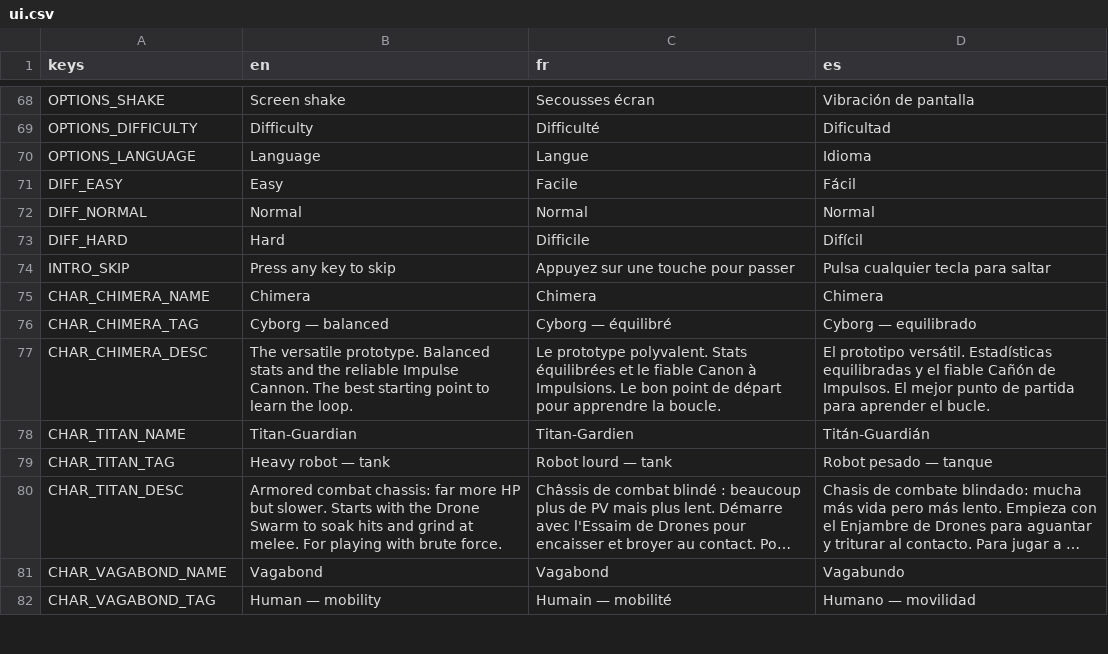
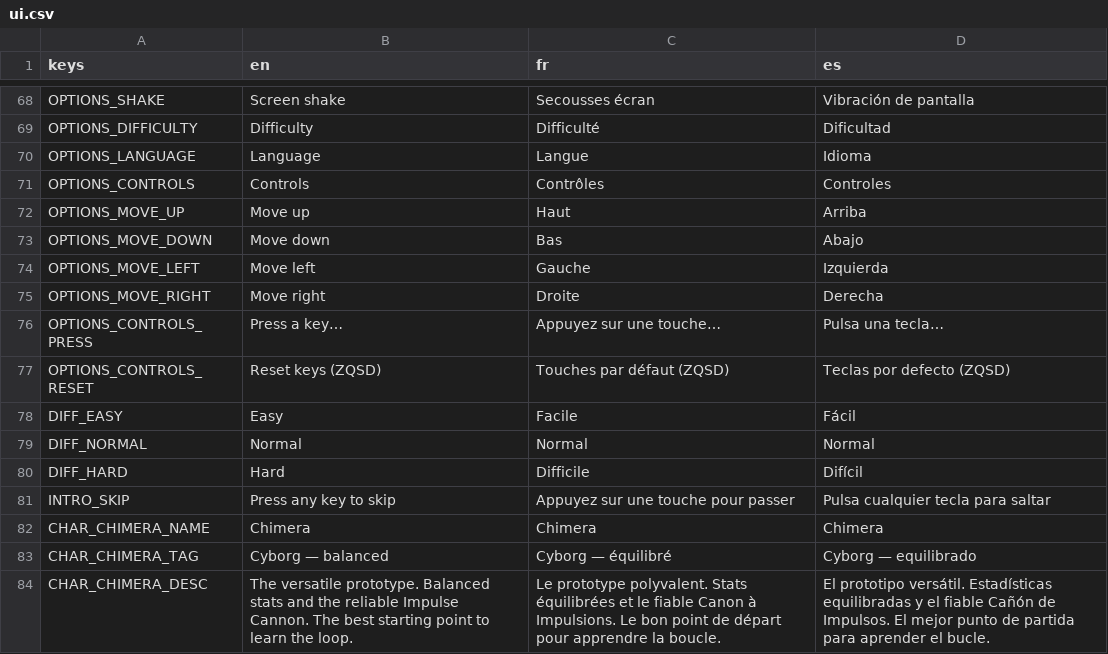
Before and after one commit to drangoht/Chimera-Protocol, a CSV file: localization/ui.csv, drawn as a sheet; only a part is shown, gaps mark what is left out; the shorter side is filled out with more unchanged rows; long unchanged cells end in ….

```diff
--- a/localization/ui.csv
+++ b/localization/ui.csv
@@ -70,2 +70,9 @@ OPTIONS_DIFFICULTY,Difficulty,Difficulté,Dificultad
 OPTIONS_LANGUAGE,Language,Langue,Idioma
+OPTIONS_CONTROLS,Controls,Contrôles,Controles
+OPTIONS_MOVE_UP,Move up,Haut,Arriba
+OPTIONS_MOVE_DOWN,Move down,Bas,Abajo
+OPTIONS_MOVE_LEFT,Move left,Gauche,Izquierda
+OPTIONS_MOVE_RIGHT,Move right,Droite,Derecha
+OPTIONS_CONTROLS_PRESS,Press a key…,Appuyez sur une touche…,Pulsa una tecla…
+OPTIONS_CONTROLS_RESET,Reset keys (ZQSD),Touches par défaut (ZQSD),Teclas por defecto (ZQSD)
 DIFF_EASY,Easy,Facile,Fácil
```
Also changed, not shown: 7 other files.
